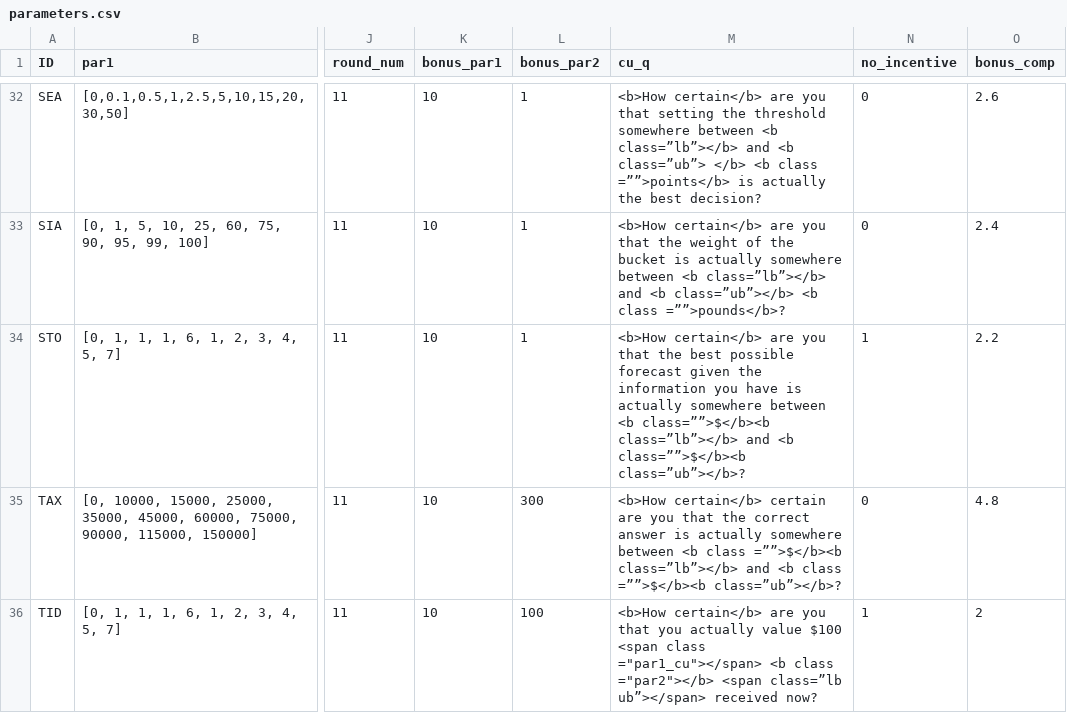
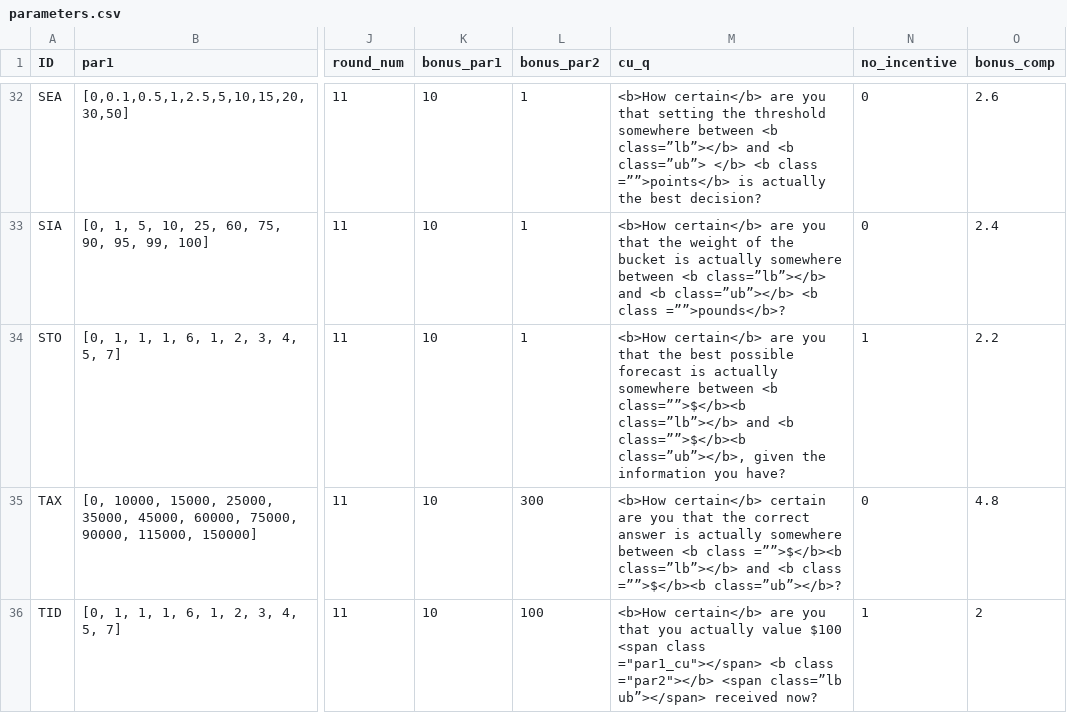
Before and after one commit to jeffreyyang97/Attenuation, a CSV file: Instructions/html/parameters.csv, drawn as a sheet; only a part is shown, gaps mark what is left out; the diff names each change by its address in the sheet, - before the commit and + after, or states it on an @@ line.

Commit message:
pilot

```diff
--- a/Instructions/html/parameters.csv
+++ b/Instructions/html/parameters.csv
-M34 (cu_q): …possible forecast given the information you have is actually somewhere between <b class=””>$</b><b class=”lb”></b> and <b class=””>$</b><b class=”ub”></b>?
+M34 (cu_q): …possible forecast is actually somewhere between <b class=””>$</b><b class=”lb”></b> and <b class=””>$</b><b class=”ub”></b>, given the information you have?
```
